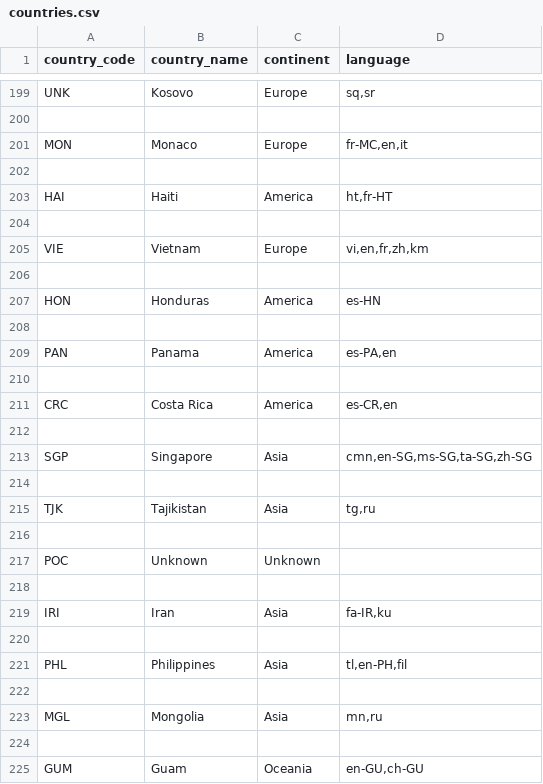
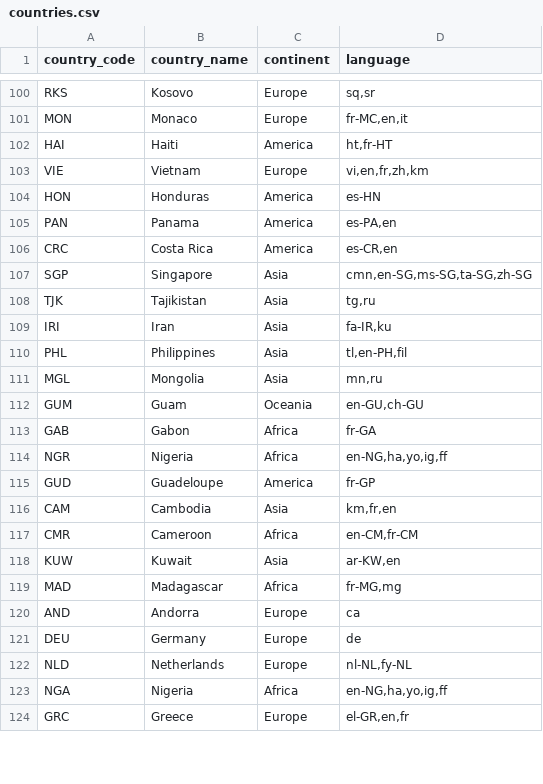
Before and after one commit to Mariabba/Lab_DS_tennisDF, a CSV file: data/countries.csv, drawn as a sheet; only a part is shown, gaps mark what is left out; the shorter side is filled out with more unchanged rows; removed rows and columns are numbered as before the commit, all else as after; the diff covers the shown part only; the diff names each change by its address in the sheet, - before the commit and + after, or states it on an @@ line.

```diff
--- a/data/countries.csv
+++ b/data/countries.csv
-A100 (country_code): UNK
+A100 (country_code): RKS
-row 200: (empty)
-row 202: (empty)
-row 204: (empty)
-row 206: (empty)
-row 208: (empty)
-row 210: (empty)
-row 212: (empty)
-row 214: (empty)
-row 216: (empty)
-row 217: POC | Unknown | Unknown
-row 218: (empty)
-row 220: (empty)
-row 222: (empty)
-row 224: (empty)
```
Also changed, not shown: 2 added rows and 111 removed rows elsewhere in this file, 2 other files.
